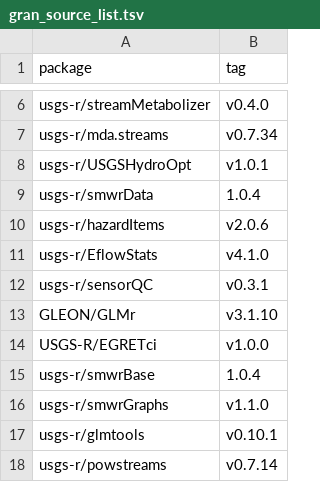
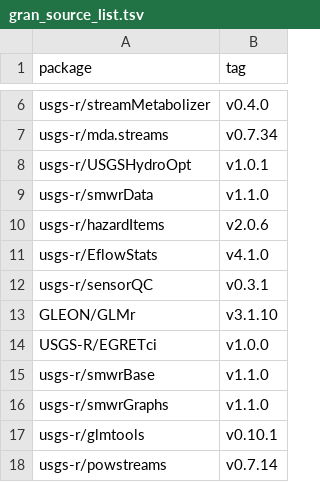
Before and after one commit to USGS-R/grantools, a TSV file: gran_source_list.tsv, drawn as a sheet; only a part is shown, gaps mark what is left out.

Commit message:
Versions of Data and Base for pubs

```diff
--- a/gran_source_list.tsv
+++ b/gran_source_list.tsv
@@ -8,3 +8,3 @@ usgs-r/mda.streams	v0.7.34
 usgs-r/USGSHydroOpt	v1.0.1
-usgs-r/smwrData	1.0.4
+usgs-r/smwrData	v1.1.0
 usgs-r/hazardItems	v2.0.6
@@ -14,3 +14,3 @@ GLEON/GLMr	v3.1.10
 USGS-R/EGRETci	v1.0.0
-usgs-r/smwrBase	1.0.4
+usgs-r/smwrBase	v1.1.0
 usgs-r/smwrGraphs	v1.1.0
```
